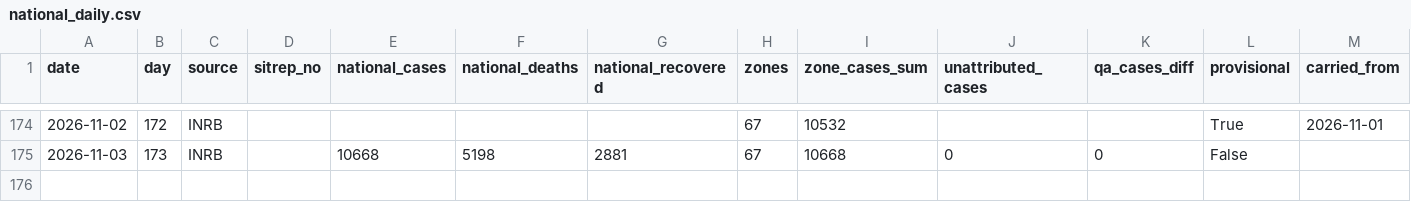
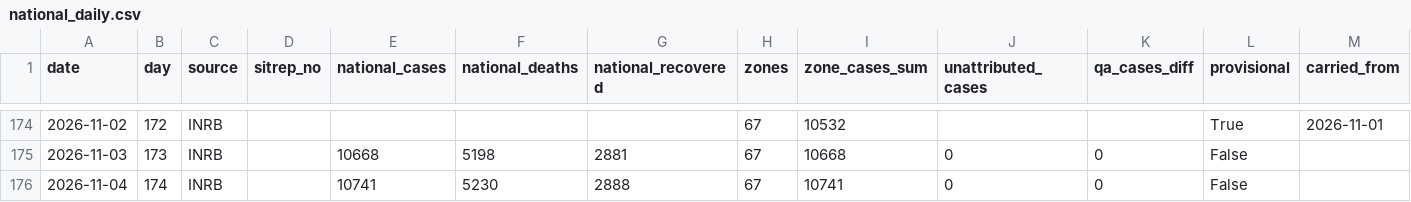
Before and after one commit to mc-t4d/ebola-response, a CSV file: webmap/data/series/national_daily.csv, drawn as a sheet; only a part is shown, gaps mark what is left out; rows hold the shown columns only; the diff names each change by its address in the sheet, - before the commit and + after, or states it on an @@ line.

```diff
--- a/webmap/data/series/national_daily.csv
+++ b/webmap/data/series/national_daily.csv
+row 176: 2026-11-04 | 174 | INRB |  | 10741 | 5230 | 2888 | 67 | 10741 | 0 | 0 | False
```
Also changed, not shown: webmap/data/series/zone_daily.csv.
